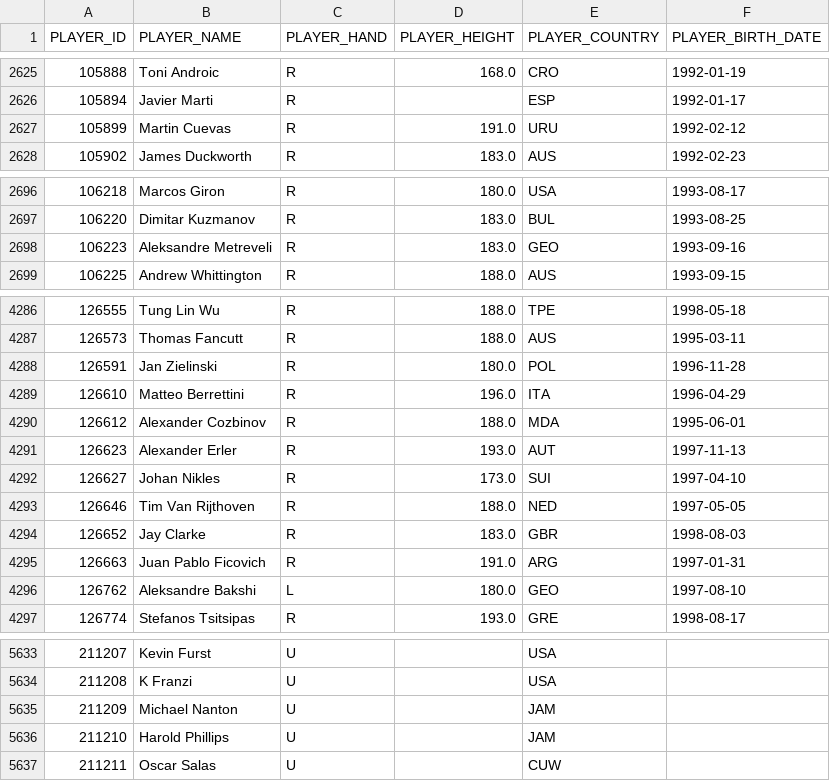
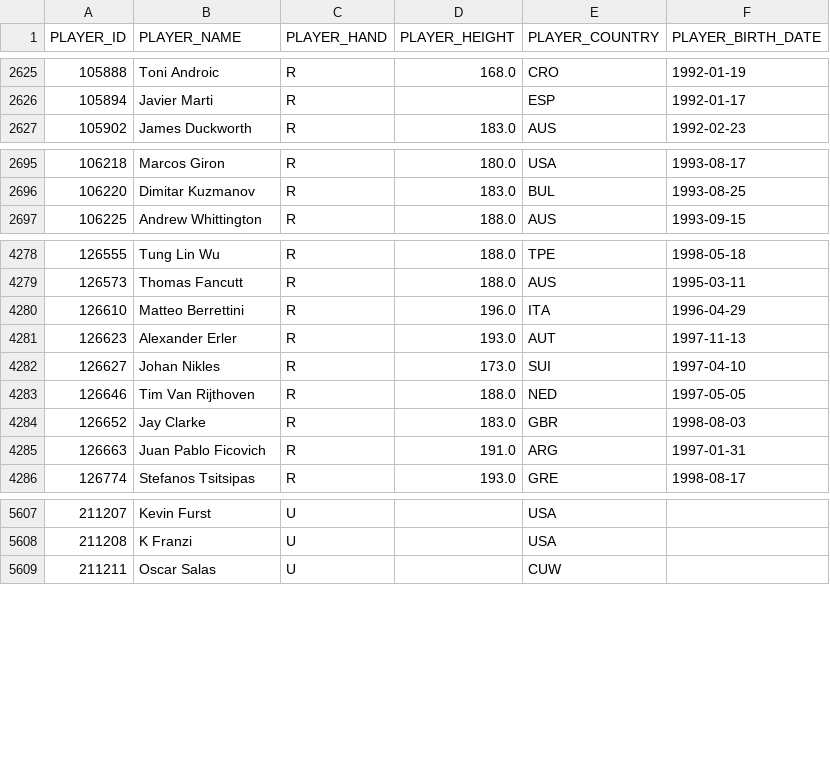
Before and after one commit to PauloRugani/tennis-data-analytics, a CSV file: data/silver/tb_atp_players.csv, drawn as a sheet; only a part is shown, gaps mark what is left out; the diff covers the shown part only; the diff names each change by its address in the sheet, - before the commit and + after, or states it on an @@ line.

```diff
--- a/data/silver/tb_atp_players.csv
+++ b/data/silver/tb_atp_players.csv
-row 2627: 105899 | Martin Cuevas | R | 191.0 | URU | 1992-02-12
-row 2698: 106223 | Aleksandre Metreveli | R | 183.0 | GEO | 1993-09-16
-row 4288: 126591 | Jan Zielinski | R | 180.0 | POL | 1996-11-28
-row 4290: 126612 | Alexander Cozbinov | R | 188.0 | MDA | 1995-06-01
-row 4296: 126762 | Aleksandre Bakshi | L | 180.0 | GEO | 1997-08-10
-row 5635: 211209 | Michael Nanton | U |  | JAM
-row 5636: 211210 | Harold Phillips | U |  | JAM
```
Also changed, not shown: 22 removed rows and 28 edited cells elsewhere in this file, data/gold/dimension/dim_players.csv, data/silver/tb_atp_tournaments.csv, 9 other files.
